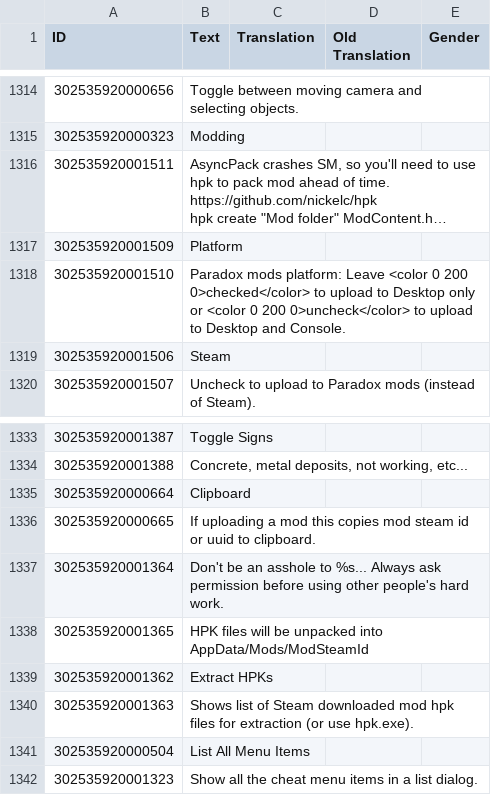
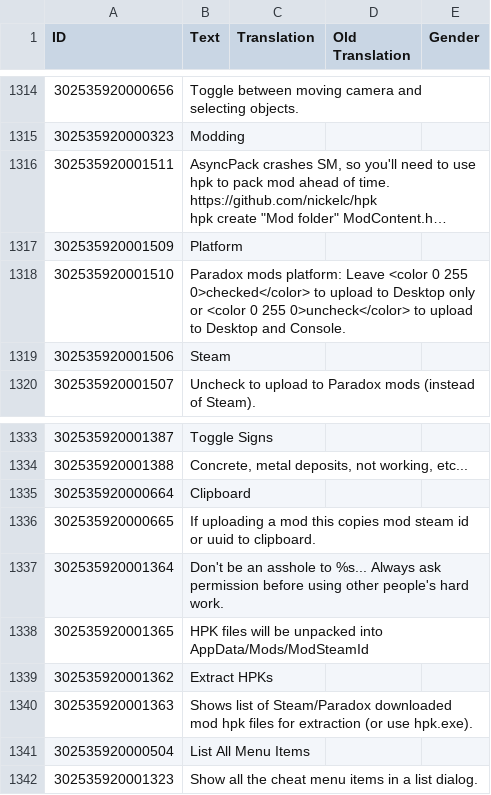
Before and after one commit to ChoGGi/SurvivingMars_CheatMods, a CSV file: ChoGGi's Library/Locales/English.csv, drawn as a sheet; only a part is shown, gaps mark what is left out; long unchanged cells end in …; the diff names each change by its address in the sheet, - before the commit and + after, or states it on an @@ line.

Commit message:
Expanded Cheat Menu: - Updated Mod Extract/Upload to be more aware of pops mods.
Mods:
Converted some more string.format to .. .

ExpandedCheatMenu@choggi.org

```diff
--- a/ChoGGi's Library/Locales/English.csv
+++ b/ChoGGi's Library/Locales/English.csv
-B1318 (Text): …<color 0 200 0>checked</color> to upload to Desktop only or <color 0 200 0>uncheck</color> to…
+B1318 (Text): …<color 0 255 0>checked</color> to upload to Desktop only or <color 0 255 0>uncheck</color> to…
-B1340 (Text): …list of Steam downloaded mod…
+B1340 (Text): …list of Steam/Paradox downloaded mod…
```
Also changed, not shown: 32 other files.
